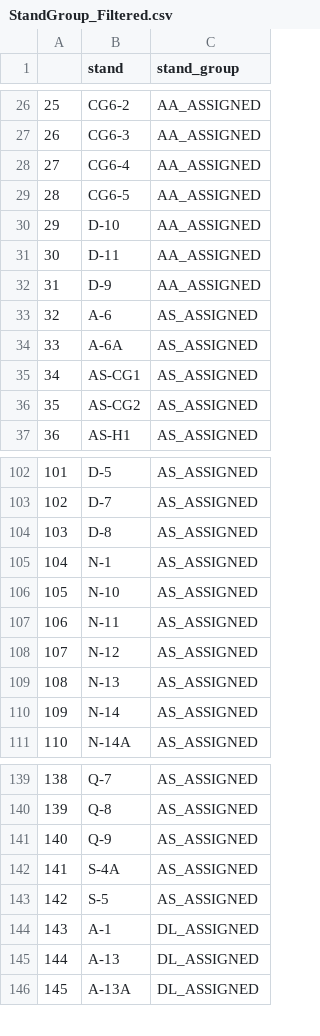
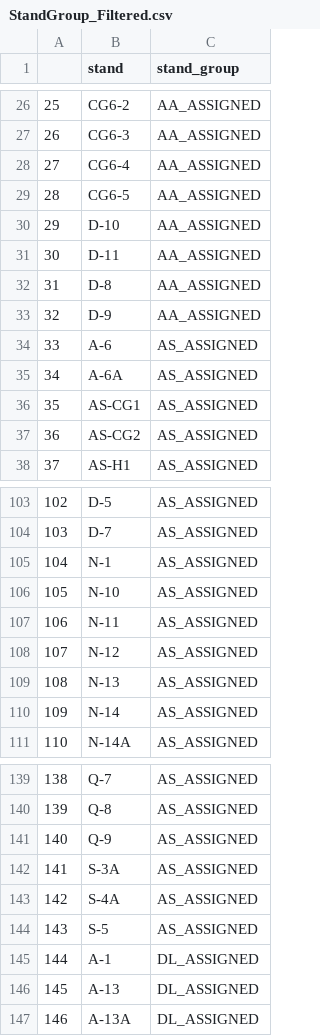
Before and after one commit to SEA-SteinbergW/sea_stands, a CSV file: StandGroup_Filtered.csv, drawn as a sheet; only a part is shown, gaps mark what is left out; removed rows and columns are numbered as before the commit, all else as after; the diff names each change by its address in the sheet, - before the commit and + after, or states it on an @@ line.

```diff
--- a/StandGroup_Filtered.csv
+++ b/StandGroup_Filtered.csv
+row 32: 31 | D-8 | AA_ASSIGNED
@@ column A renumbered from row 33 down @@
-row 104: 103 | D-8 | AS_ASSIGNED
+row 142: 141 | S-3A | AS_ASSIGNED
```
Also changed, not shown: StandGroup.csv, 4 other files.
